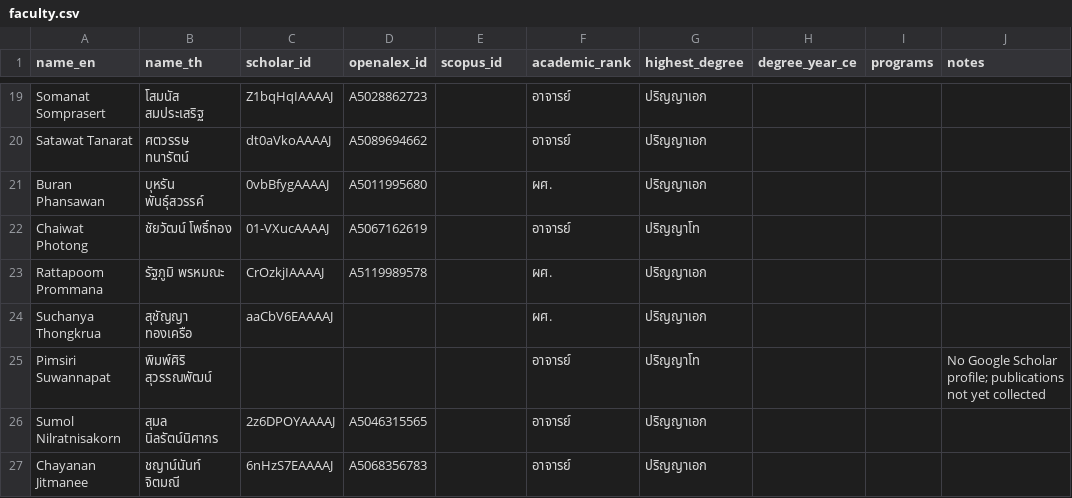
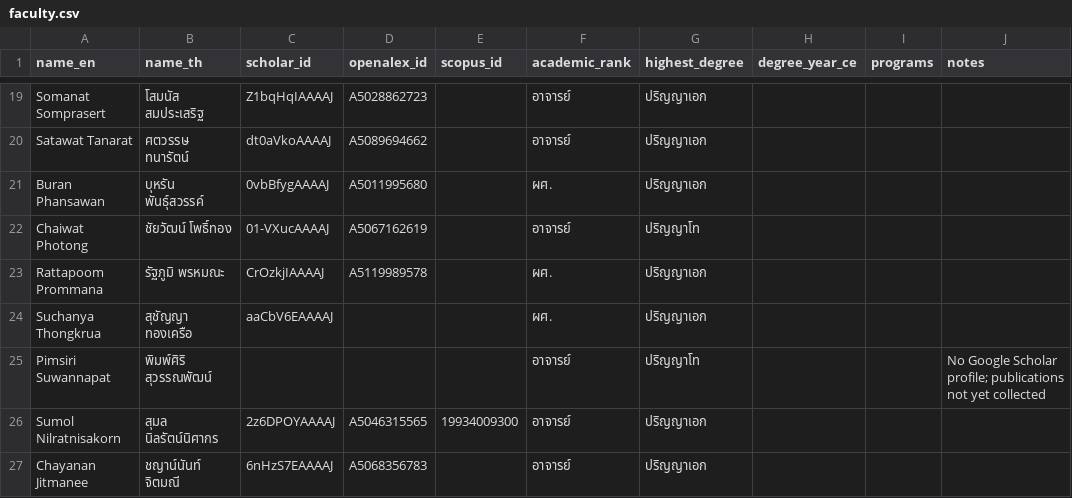
Before and after one commit to smalltee2/seen-faculty-screening, a CSV file: data/faculty.csv, drawn as a sheet; only a part is shown, gaps mark what is left out.

```diff
--- a/data/faculty.csv
+++ b/data/faculty.csv
@@ -25,3 +25,3 @@ Suchanya Thongkrua,สุชัญญา ทองเครือ,aaCbV6EAAAAJ,,
 Pimsiri Suwannapat,พิมพ์ศิริ สุวรรณพัฒน์,,,,อาจารย์,ปริญญาโท,,,No Google Scholar profile; publications not yet collected
-Sumol Nilratnisakorn,สุมล นิลรัตน์นิศากร,2z6DPOYAAAAJ,A5046315565,,อาจารย์,ปริญญาเอก,,,
+Sumol Nilratnisakorn,สุมล นิลรัตน์นิศากร,2z6DPOYAAAAJ,A5046315565,19934009300,อาจารย์,ปริญญาเอก,,,
 Chayanan Jitmanee,ชญาน์นันท์ จิตมณี,6nHzS7EAAAAJ,A5068356783,,อาจารย์,ปริญญาเอก,,,
```
Also changed, not shown: 3 other files.
